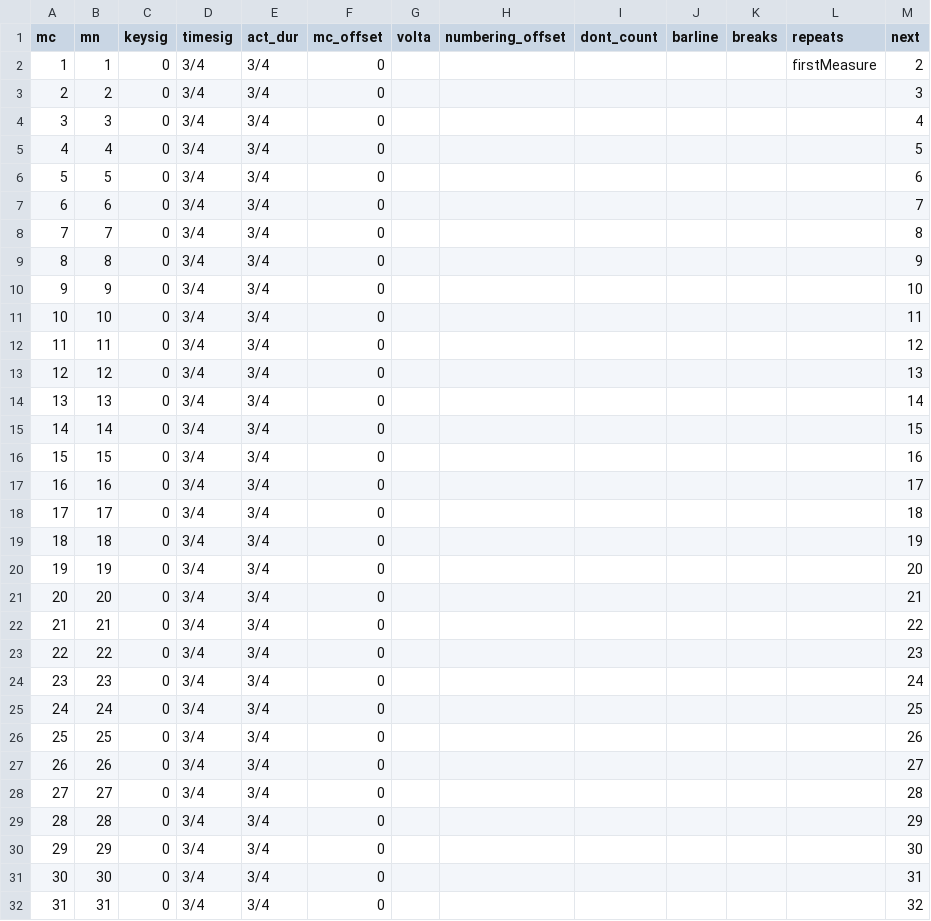
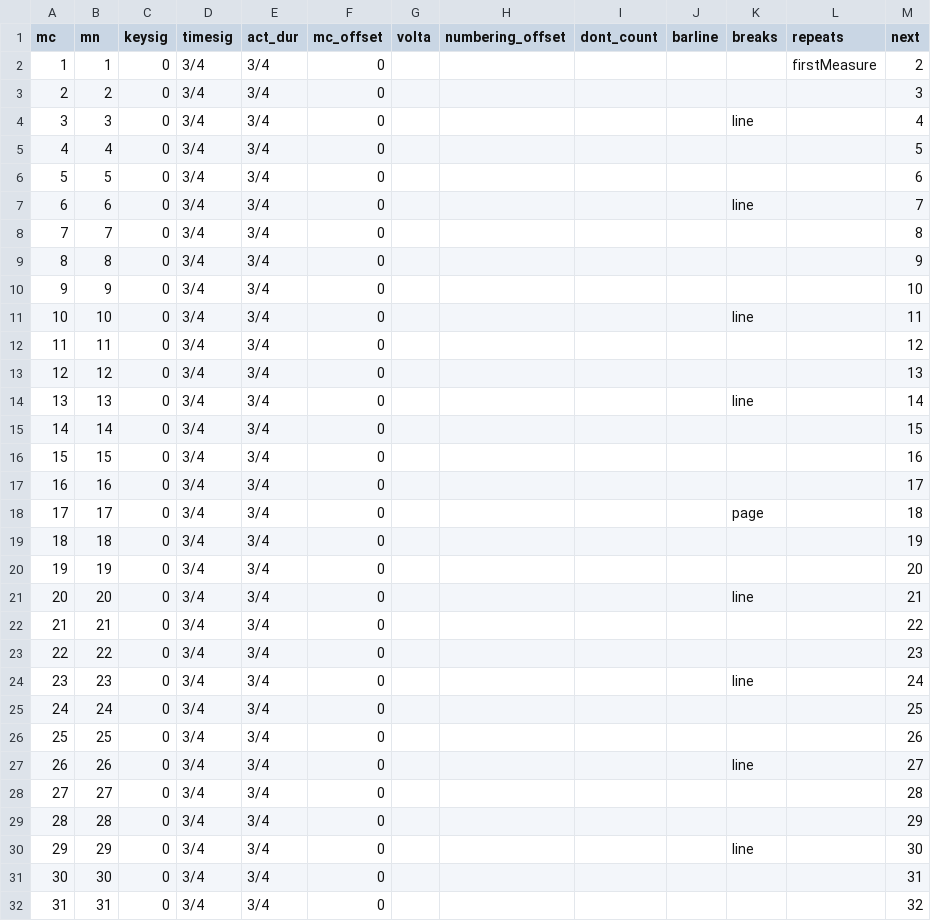
Before and after one commit to DCMLab/debussy_suite_bergamasque, a TSV file: measures/Debussy_Suite_Bergamasque_2_Menuet.tsv, drawn as a sheet; only a part is shown; the diff covers the shown part only.

```diff
--- a/measures/Debussy_Suite_Bergamasque_2_Menuet.tsv
+++ b/measures/Debussy_Suite_Bergamasque_2_Menuet.tsv
@@ -3,6 +3,6 @@ mc	mn	keysig	timesig	act_dur	mc_offset	volta	numbering_offset	dont_count	barline
 2	2	0	3/4	3/4	0							3
-3	3	0	3/4	3/4	0							4
+3	3	0	3/4	3/4	0					line		4
 4	4	0	3/4	3/4	0							5
 5	5	0	3/4	3/4	0							6
-6	6	0	3/4	3/4	0							7
+6	6	0	3/4	3/4	0					line		7
 7	7	0	3/4	3/4	0							8
@@ -10,6 +10,6 @@ mc	mn	keysig	timesig	act_dur	mc_offset	volta	numbering_offset	dont_count	barline
 9	9	0	3/4	3/4	0							10
-10	10	0	3/4	3/4	0							11
+10	10	0	3/4	3/4	0					line		11
 11	11	0	3/4	3/4	0							12
 12	12	0	3/4	3/4	0							13
-13	13	0	3/4	3/4	0							14
+13	13	0	3/4	3/4	0					line		14
 14	14	0	3/4	3/4	0							15
@@ -17,15 +17,15 @@ mc	mn	keysig	timesig	act_dur	mc_offset	volta	numbering_offset	dont_count	barline
 16	16	0	3/4	3/4	0							17
-17	17	0	3/4	3/4	0							18
+17	17	0	3/4	3/4	0					page		18
 18	18	0	3/4	3/4	0							19
 19	19	0	3/4	3/4	0							20
-20	20	0	3/4	3/4	0							21
+20	20	0	3/4	3/4	0					line		21
 21	21	0	3/4	3/4	0							22
 22	22	0	3/4	3/4	0							23
-23	23	0	3/4	3/4	0							24
+23	23	0	3/4	3/4	0					line		24
 24	24	0	3/4	3/4	0							25
 25	25	0	3/4	3/4	0							26
-26	26	0	3/4	3/4	0							27
+26	26	0	3/4	3/4	0					line		27
 27	27	0	3/4	3/4	0							28
 28	28	0	3/4	3/4	0							29
-29	29	0	3/4	3/4	0							30
+29	29	0	3/4	3/4	0					line		30
 30	30	0	3/4	3/4	0							31
```
Also changed, not shown: 21 edited cells elsewhere in this file, measures/Debussy_Suite_Bergamasque_4_Passepied.tsv, notes/Debussy_Suite_Bergamasque_1_Prelude.tsv, 6 other files.
